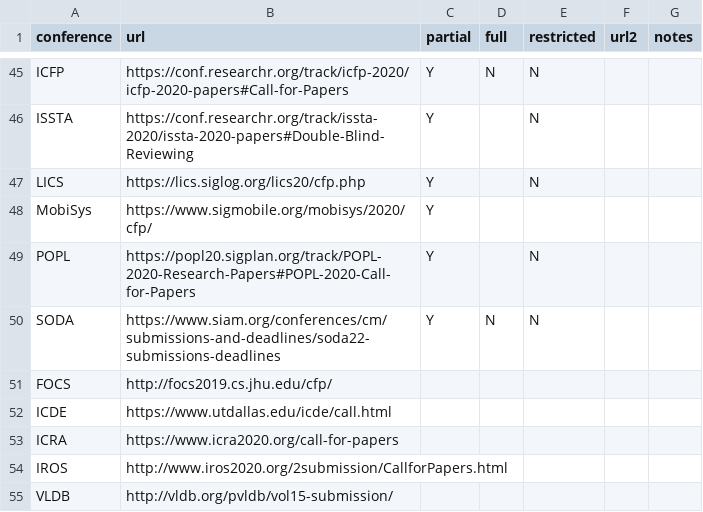
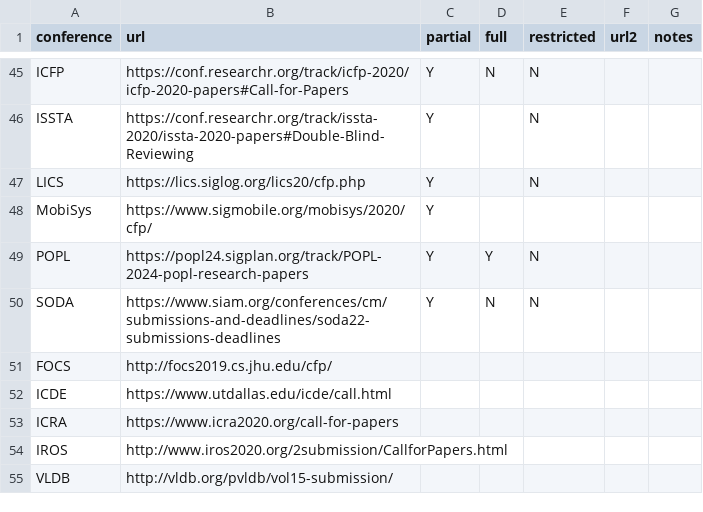
Before and after one commit to double-blind-reviewing/double-blind-reviewing.github.io, a CSV file: double-blind.csv, drawn as a sheet; only a part is shown, gaps mark what is left out.

Commit message:
Updated POPL.

```diff
--- a/double-blind.csv
+++ b/double-blind.csv
@@ -48,3 +48,3 @@ LICS,https://lics.siglog.org/lics20/cfp.php,Y,,N,
 MobiSys,https://www.sigmobile.org/mobisys/2020/cfp/,Y,,,
-POPL,https://popl20.sigplan.org/track/POPL-2020-Research-Papers#POPL-2020-Call-for-Papers,Y,,N,
+POPL,https://popl24.sigplan.org/track/POPL-2024-popl-research-papers,Y,Y,N,,,
 SODA,https://www.siam.org/conferences/cm/submissions-and-deadlines/soda22-submissions-deadlines,Y,N,N,,
```
Also changed, not shown: 1 other file.
